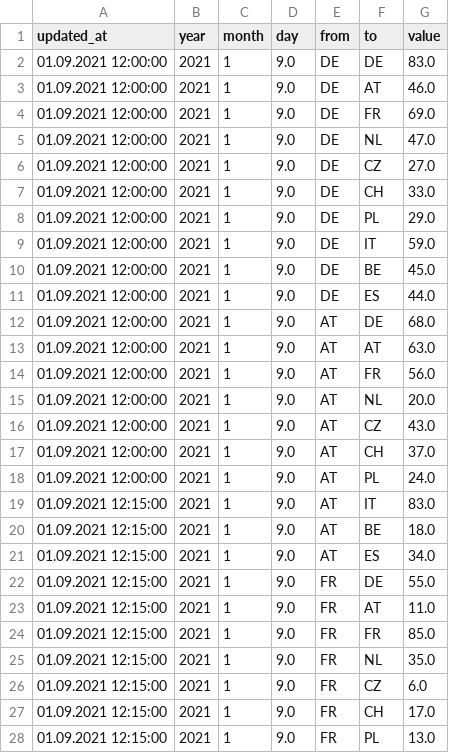
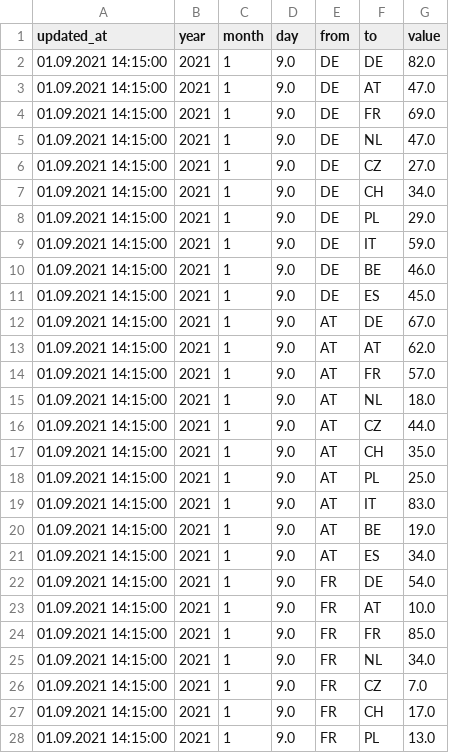
Before and after one commit to datumorphism-master/barometer, a CSV file: data/timocom_barometer_now.csv, drawn as a sheet; only a part is shown; the diff covers the shown part only.

```diff
--- a/data/timocom_barometer_now.csv
+++ b/data/timocom_barometer_now.csv
@@ -1,28 +1,28 @@
 updated_at,year,month,day,from,to,value
-01.09.2021 12:00:00,2021,1,9.0,DE,DE,83.0
-01.09.2021 12:00:00,2021,1,9.0,DE,AT,46.0
-01.09.2021 12:00:00,2021,1,9.0,DE,FR,69.0
-01.09.2021 12:00:00,2021,1,9.0,DE,NL,47.0
-01.09.2021 12:00:00,2021,1,9.0,DE,CZ,27.0
-01.09.2021 12:00:00,2021,1,9.0,DE,CH,33.0
-01.09.2021 12:00:00,2021,1,9.0,DE,PL,29.0
-01.09.2021 12:00:00,2021,1,9.0,DE,IT,59.0
-01.09.2021 12:00:00,2021,1,9.0,DE,BE,45.0
-01.09.2021 12:00:00,2021,1,9.0,DE,ES,44.0
-01.09.2021 12:00:00,2021,1,9.0,AT,DE,68.0
-01.09.2021 12:00:00,2021,1,9.0,AT,AT,63.0
-01.09.2021 12:00:00,2021,1,9.0,AT,FR,56.0
-01.09.2021 12:00:00,2021,1,9.0,AT,NL,20.0
-01.09.2021 12:00:00,2021,1,9.0,AT,CZ,43.0
-01.09.2021 12:00:00,2021,1,9.0,AT,CH,37.0
-01.09.2021 12:00:00,2021,1,9.0,AT,PL,24.0
-01.09.2021 12:15:00,2021,1,9.0,AT,IT,83.0
-01.09.2021 12:15:00,2021,1,9.0,AT,BE,18.0
-01.09.2021 12:15:00,2021,1,9.0,AT,ES,34.0
-01.09.2021 12:15:00,2021,1,9.0,FR,DE,55.0
-01.09.2021 12:15:00,2021,1,9.0,FR,AT,11.0
-01.09.2021 12:15:00,2021,1,9.0,FR,FR,85.0
-01.09.2021 12:15:00,2021,1,9.0,FR,NL,35.0
-01.09.2021 12:15:00,2021,1,9.0,FR,CZ,6.0
-01.09.2021 12:15:00,2021,1,9.0,FR,CH,17.0
-01.09.2021 12:15:00,2021,1,9.0,FR,PL,13.0
+01.09.2021 14:15:00,2021,1,9.0,DE,DE,82.0
+01.09.2021 14:15:00,2021,1,9.0,DE,AT,47.0
+01.09.2021 14:15:00,2021,1,9.0,DE,FR,69.0
+01.09.2021 14:15:00,2021,1,9.0,DE,NL,47.0
+01.09.2021 14:15:00,2021,1,9.0,DE,CZ,27.0
+01.09.2021 14:15:00,2021,1,9.0,DE,CH,34.0
+01.09.2021 14:15:00,2021,1,9.0,DE,PL,29.0
+01.09.2021 14:15:00,2021,1,9.0,DE,IT,59.0
+01.09.2021 14:15:00,2021,1,9.0,DE,BE,46.0
+01.09.2021 14:15:00,2021,1,9.0,DE,ES,45.0
+01.09.2021 14:15:00,2021,1,9.0,AT,DE,67.0
+01.09.2021 14:15:00,2021,1,9.0,AT,AT,62.0
+01.09.2021 14:15:00,2021,1,9.0,AT,FR,57.0
+01.09.2021 14:15:00,2021,1,9.0,AT,NL,18.0
+01.09.2021 14:15:00,2021,1,9.0,AT,CZ,44.0
+01.09.2021 14:15:00,2021,1,9.0,AT,CH,35.0
+01.09.2021 14:15:00,2021,1,9.0,AT,PL,25.0
+01.09.2021 14:15:00,2021,1,9.0,AT,IT,83.0
+01.09.2021 14:15:00,2021,1,9.0,AT,BE,19.0
+01.09.2021 14:15:00,2021,1,9.0,AT,ES,34.0
+01.09.2021 14:15:00,2021,1,9.0,FR,DE,54.0
+01.09.2021 14:15:00,2021,1,9.0,FR,AT,10.0
+01.09.2021 14:15:00,2021,1,9.0,FR,FR,85.0
+01.09.2021 14:15:00,2021,1,9.0,FR,NL,34.0
+01.09.2021 14:15:00,2021,1,9.0,FR,CZ,7.0
+01.09.2021 14:15:00,2021,1,9.0,FR,CH,17.0
+01.09.2021 14:15:00,2021,1,9.0,FR,PL,13.0
```
Also changed, not shown: 122 edited cells elsewhere in this file.
